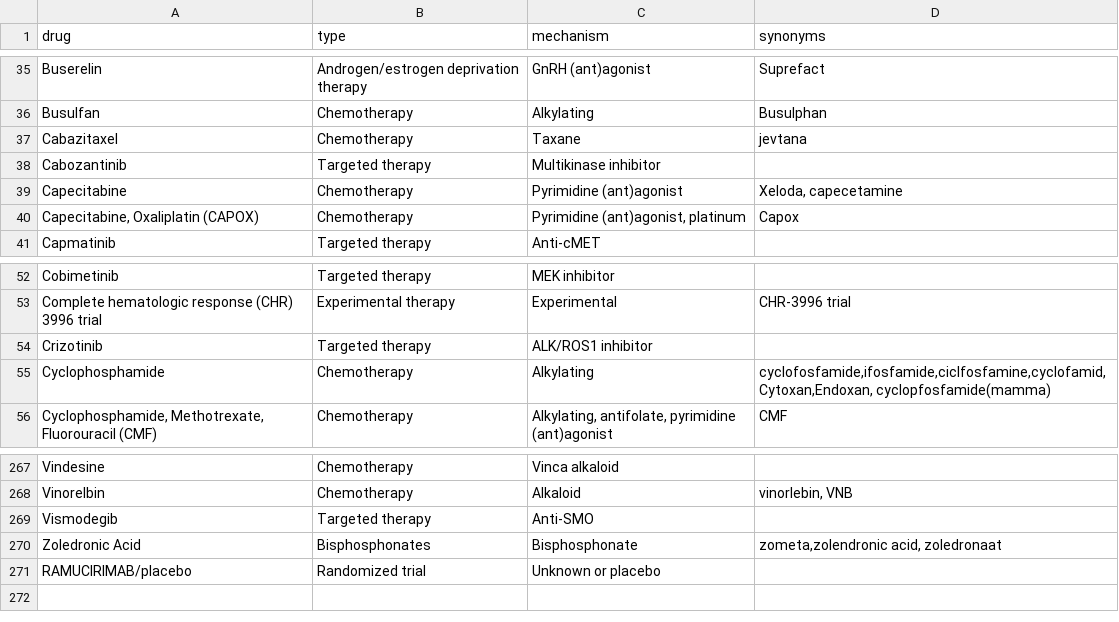
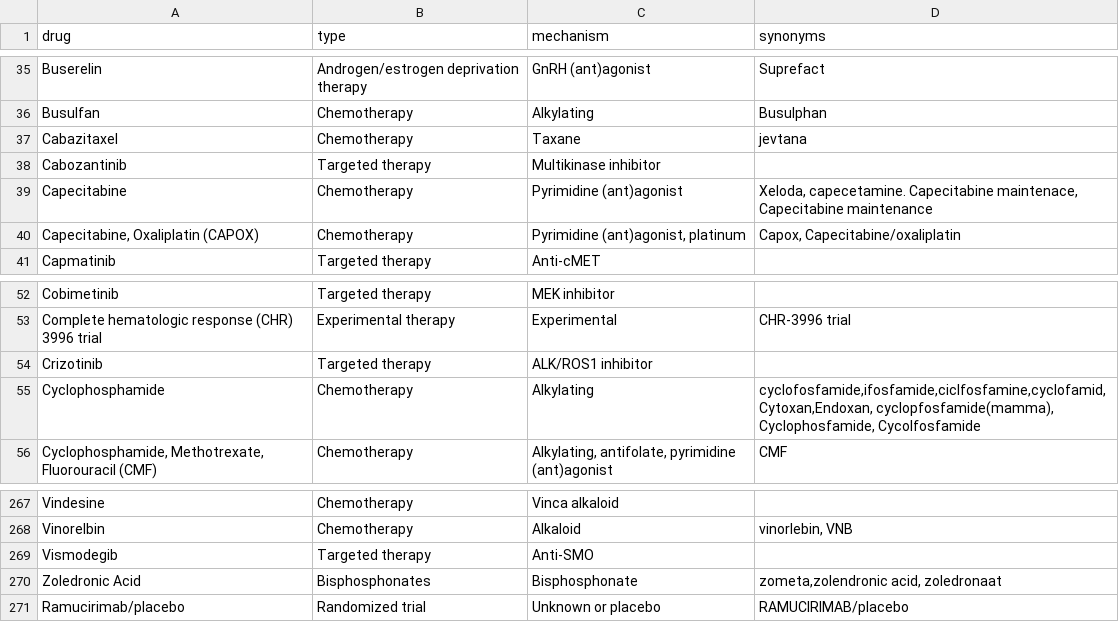
Before and after one commit to hartwigmedical/hmftools, a CSV file: patient-db/src/main/resources/treatment_mapping.csv, drawn as a sheet; only a part is shown, gaps mark what is left out.

Commit message:
Update treatment mapping

```diff
--- a/patient-db/src/main/resources/treatment_mapping.csv
+++ b/patient-db/src/main/resources/treatment_mapping.csv
@@ -38,4 +38,4 @@ drug,type,mechanism,synonyms
 "Cabozantinib",Targeted therapy,"Multikinase inhibitor",""
-"Capecitabine",Chemotherapy,"Pyrimidine (ant)agonist","Xeloda, capecetamine"
-"Capecitabine, Oxaliplatin (CAPOX)",Chemotherapy,"Pyrimidine (ant)agonist, platinum","Capox"
+"Capecitabine",Chemotherapy,"Pyrimidine (ant)agonist","Xeloda, capecetamine. Capecitabine maintenace, Capecitabine maintenance"
+"Capecitabine, Oxaliplatin (CAPOX)",Chemotherapy,"Pyrimidine (ant)agonist, platinum","Capox, Capecitabine/oxaliplatin"
 "Capmatinib",Targeted therapy,"Anti-cMET",""
@@ -54,3 +54,3 @@ drug,type,mechanism,synonyms
 "Crizotinib",Targeted therapy,"ALK/ROS1 inhibitor",""
-"Cyclophosphamide",Chemotherapy,"Alkylating","cyclofosfamide,ifosfamide,ciclfosfamine,cyclofamid,Cytoxan,Endoxan, cyclopfosfamide(mamma)"
+"Cyclophosphamide",Chemotherapy,"Alkylating","cyclofosfamide,ifosfamide,ciclfosfamine,cyclofamid,Cytoxan,Endoxan, cyclopfosfamide(mamma), Cyclophosfamide, Cycolfosfamide"
 "Cyclophosphamide, Methotrexate, Fluorouracil (CMF)",Chemotherapy,"Alkylating, antifolate, pyrimidine (ant)agonist","CMF"
@@ -270,2 +270,2 @@ drug,type,mechanism,synonyms
 "Zoledronic Acid",Bisphosphonates,"Bisphosphonate ","zometa,zolendronic acid, zoledronaat"
-"RAMUCIRIMAB/placebo",Randomized trial,"Unknown or placebo",""
+"Ramucirimab/placebo",Randomized trial,"Unknown or placebo","RAMUCIRIMAB/placebo"
```
